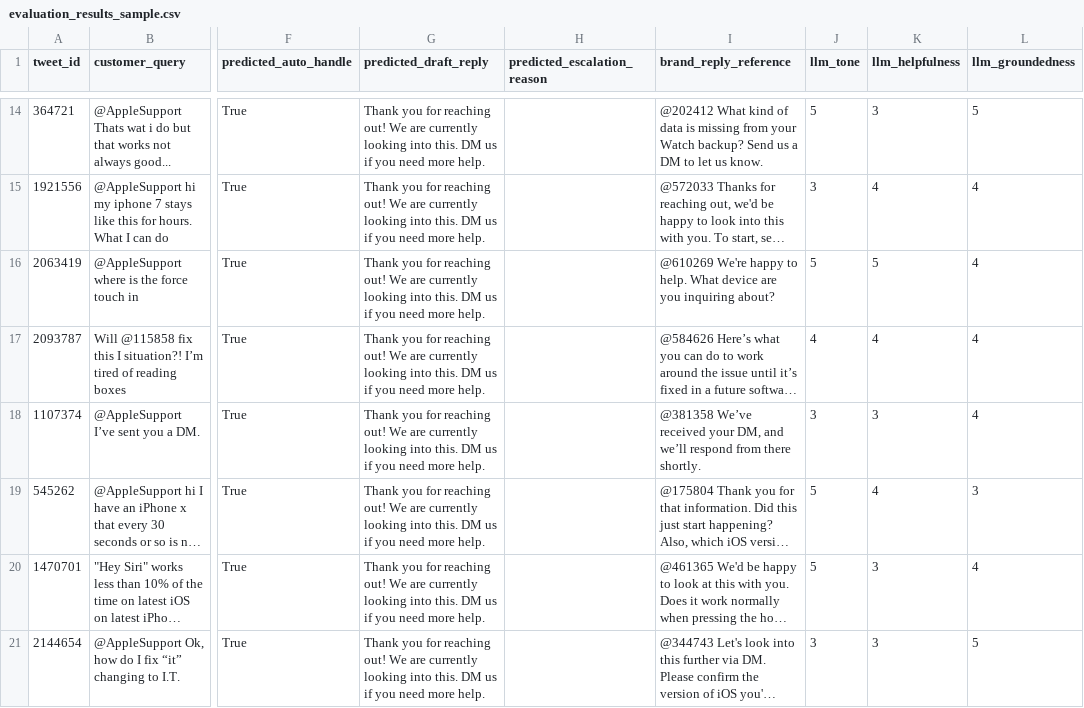
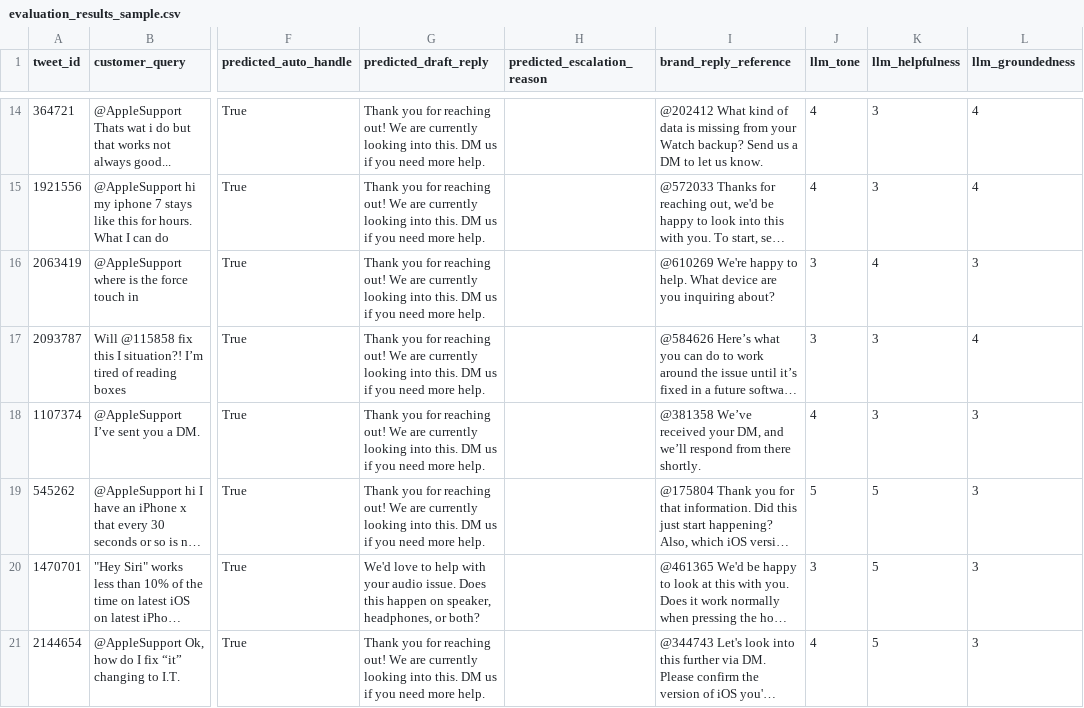
Before and after one commit to Joydeep2005Banik/Hiver-SDE-Intern_Home-Assignment, a CSV file: data/evaluation_results_sample.csv, drawn as a sheet; only a part is shown, gaps mark what is left out; long unchanged cells end in …; the diff covers the shown part only; the diff names each change by its address in the sheet, - before the commit and + after, or states it on an @@ line.

```diff
--- a/data/evaluation_results_sample.csv
+++ b/data/evaluation_results_sample.csv
-J14 (llm_tone): 5
+J14 (llm_tone): 4
-L14 (llm_groundedness): 5
+L14 (llm_groundedness): 4
-J15 (llm_tone): 3
+J15 (llm_tone): 4
-K15 (llm_helpfulness): 4
+K15 (llm_helpfulness): 3
-J16 (llm_tone): 5
+J16 (llm_tone): 3
-K16 (llm_helpfulness): 5
+K16 (llm_helpfulness): 4
-L16 (llm_groundedness): 4
+L16 (llm_groundedness): 3
-J17 (llm_tone): 4
+J17 (llm_tone): 3
-K17 (llm_helpfulness): 4
+K17 (llm_helpfulness): 3
-J18 (llm_tone): 3
+J18 (llm_tone): 4
-L18 (llm_groundedness): 4
+L18 (llm_groundedness): 3
-K19 (llm_helpfulness): 4
+K19 (llm_helpfulness): 5
-G20 (predicted_draft_reply): Thank you for reaching out! We are currently looking into this. DM us if you need more help.
+G20 (predicted_draft_reply): We'd love to help with your audio issue. Does this happen on speaker, headphones, or both?
-J20 (llm_tone): 5
+J20 (llm_tone): 3
-K20:K21 (llm_helpfulness): 3
+K20:K21 (llm_helpfulness): 5
-L20 (llm_groundedness): 4
+L20 (llm_groundedness): 3
-J21 (llm_tone): 3
+J21 (llm_tone): 4
-L21 (llm_groundedness): 5
+L21 (llm_groundedness): 3
```
Also changed, not shown: 34 edited cells elsewhere in this file, 2 other files.
